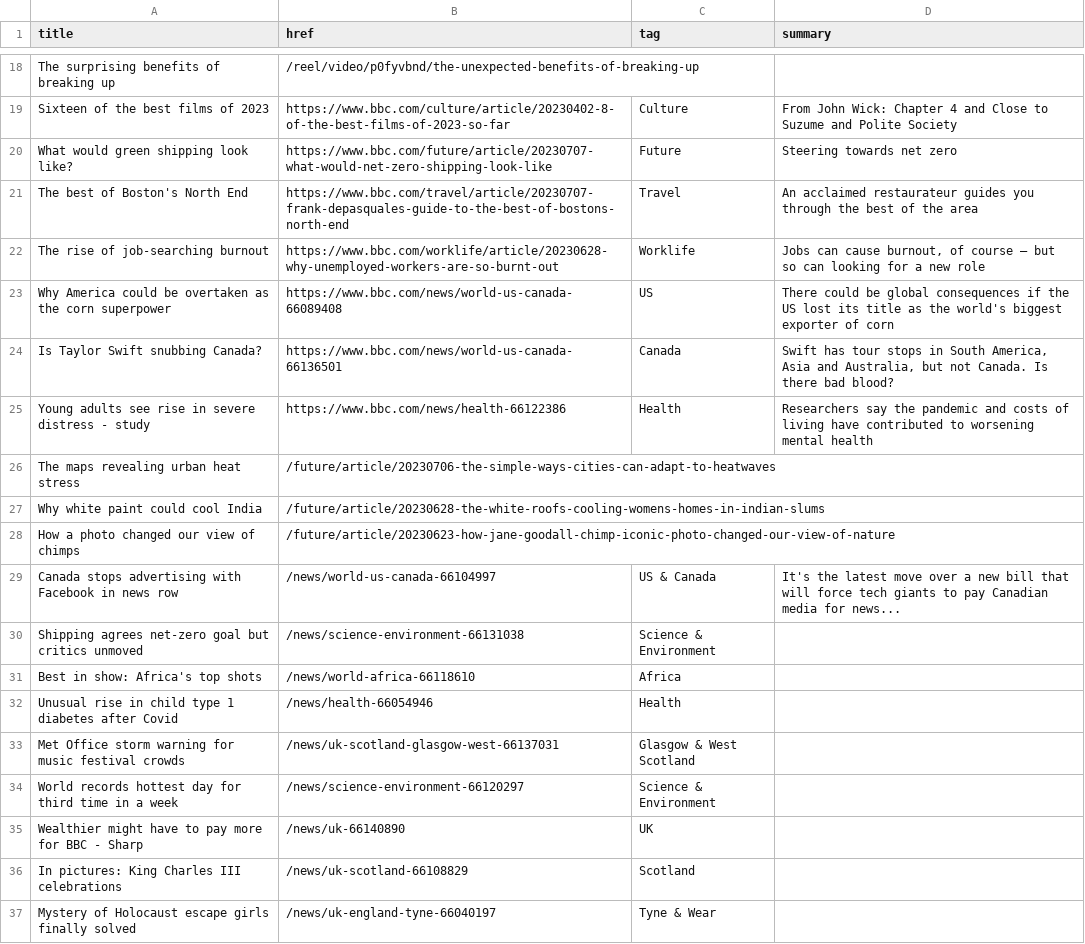
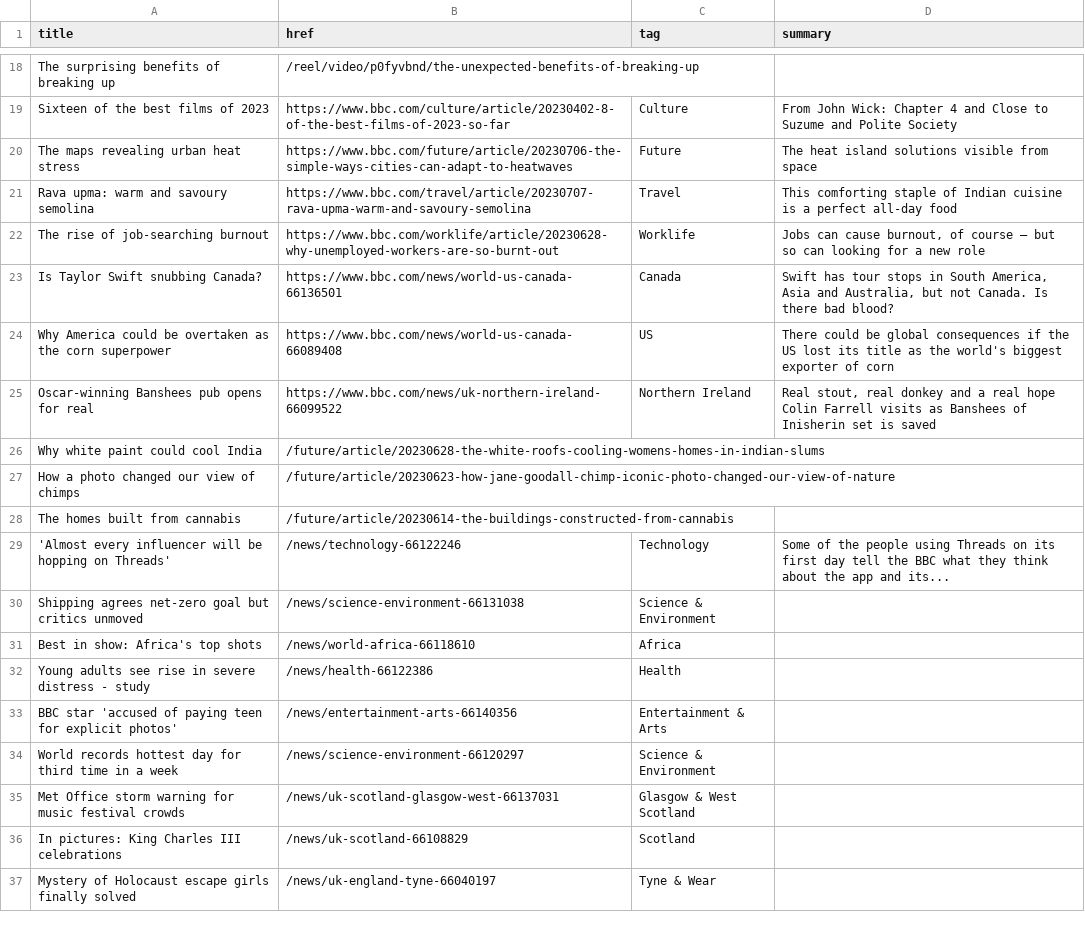
Before and after one commit to jsoma/autoscraper-changes, a CSV file: bbc-headlines.csv, drawn as a sheet; only a part is shown, gaps mark what is left out; the diff covers the shown part only.

```diff
--- a/bbc-headlines.csv
+++ b/bbc-headlines.csv
@@ -19,18 +19,18 @@ The surprising benefits of breaking up,/reel/video/p0fyvbnd/the-unexpected-benef
 Sixteen of the best films of 2023,https://www.bbc.com/culture/article/20230402-8-of-the-best-films-of-2023-so-far,Culture,From John Wick: Chapter 4 and Close to Suzume and Polite Society
-What would green shipping look like?,https://www.bbc.com/future/article/20230707-what-would-net-zero-shipping-look-like,Future,Steering towards net zero
-The best of Boston's North End,https://www.bbc.com/travel/article/20230707-frank-depasquales-guide-to-the-best-of-bostons-north-end,Travel,An acclaimed restaurateur guides you through the best of the area
+The maps revealing urban heat stress,https://www.bbc.com/future/article/20230706-the-simple-ways-cities-can-adapt-to-heatwaves,Future,The heat island solutions visible from space
+Rava upma: warm and savoury semolina,https://www.bbc.com/travel/article/20230707-rava-upma-warm-and-savoury-semolina,Travel,This comforting staple of Indian cuisine is a perfect all-day food
 The rise of job-searching burnout,https://www.bbc.com/worklife/article/20230628-why-unemployed-workers-are-so-burnt-out,Worklife,"Jobs can cause burnout, of course – but so can looking for a new role"
+Is Taylor Swift snubbing Canada?,https://www.bbc.com/news/world-us-canada-66136501,Canada,"Swift has tour stops in South America, Asia and Australia, but not Canada. Is there bad blood?"
 Why America could be overtaken as the corn superpower,https://www.bbc.com/news/world-us-canada-66089408,US,There could be global consequences if the US lost its title as the world's biggest exporter of corn
-Is Taylor Swift snubbing Canada?,https://www.bbc.com/news/world-us-canada-66136501,Canada,"Swift has tour stops in South America, Asia and Australia, but not Canada. Is there bad blood?"
-Young adults see rise in severe distress - study,https://www.bbc.com/news/health-66122386,Health,Researchers say the pandemic and costs of living have contributed to worsening mental health
-The maps revealing urban heat stress,/future/article/20230706-the-simple-ways-cities-can-adapt-to-heatwaves,,
+Oscar-winning Banshees pub opens for real,https://www.bbc.com/news/uk-northern-ireland-66099522,Northern Ireland,"Real stout, real donkey and a real hope Colin Farrell visits as Banshees of Inisherin set is saved"
 Why white paint could cool India,/future/article/20230628-the-white-roofs-cooling-womens-homes-in-indian-slums,,
 How a photo changed our view of chimps,/future/article/20230623-how-jane-goodall-chimp-iconic-photo-changed-our-view-of-nature,,
-Canada stops advertising with Facebook in news row,/news/world-us-canada-66104997,US & Canada,It's the latest move over a new bill that will force tech giants to pay Canadian media for news...
+The homes built from cannabis,/future/article/20230614-the-buildings-constructed-from-cannabis,,
+'Almost every influencer will be hopping on Threads',/news/technology-66122246,Technology,Some of the people using Threads on its first day tell the BBC what they think about the app and its...
 Shipping agrees net-zero goal but critics unmoved,/news/science-environment-66131038,Science & Environment,
 Best in show: Africa's top shots,/news/world-africa-66118610,Africa,
-Unusual rise in child type 1 diabetes after Covid,/news/health-66054946,Health,
+Young adults see rise in severe distress - study,/news/health-66122386,Health,
+BBC star 'accused of paying teen for explicit photos',/news/entertainment-arts-66140356,Entertainment & Arts,
+World records hottest day for third time in a week,/news/science-environment-66120297,Science & Environment,
 Met Office storm warning for music festival crowds,/news/uk-scotland-glasgow-west-66137031,Glasgow & West Scotland,
-World records hottest day for third time in a week,/news/science-environment-66120297,Science & Environment,
-Wealthier might have to pay more for BBC - Sharp,/news/uk-66140890,UK,
 In pictures: King Charles III celebrations,/news/uk-scotland-66108829,Scotland,
```
Also changed, not shown: 5 added rows, 5 removed rows, 1 moved row and 4 edited cells elsewhere in this file.
